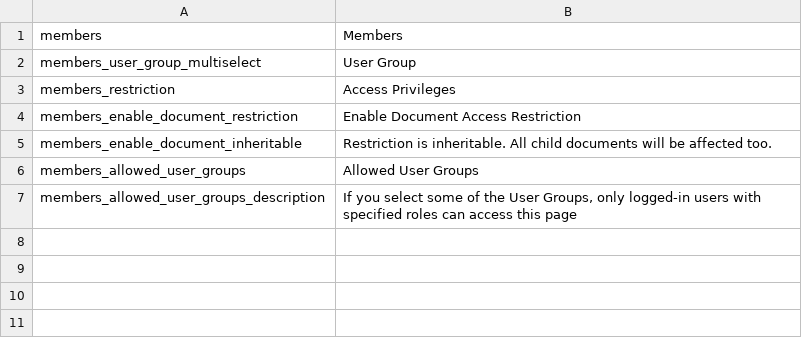
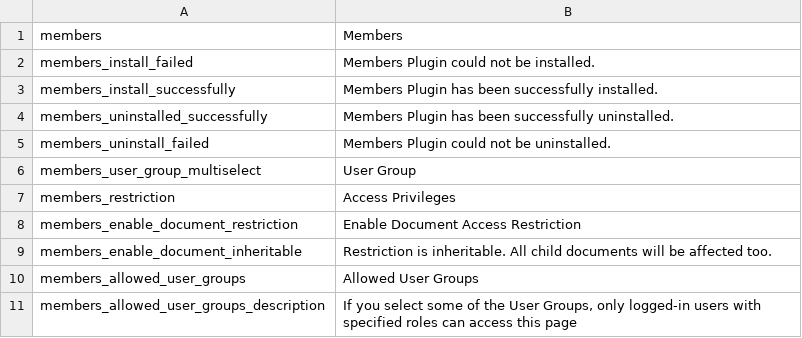
Before and after one commit to dachcom-digital/pimcore-members, a CSV file: static/texts/en.csv, drawn as a sheet.

Commit message:
implement postobject update && data deletion routine

```diff
--- a/static/texts/en.csv
+++ b/static/texts/en.csv
@@ -1,2 +1,6 @@
 "members","Members"
+"members_install_failed","Members Plugin could not be installed."
+"members_install_successfully","Members Plugin has been successfully installed."
+"members_uninstalled_successfully","Members Plugin has been successfully uninstalled."
+"members_uninstall_failed","Members Plugin could not be uninstalled."
 "members_user_group_multiselect","User Group"
```
Also changed, not shown: 8 other files.
